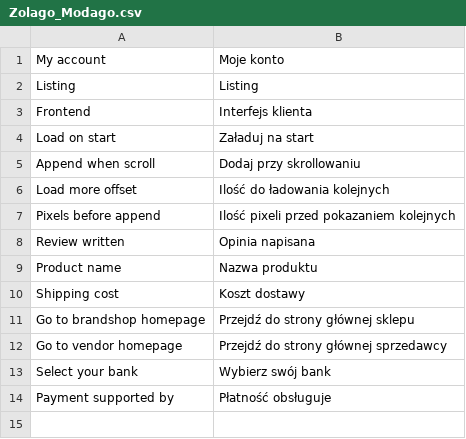
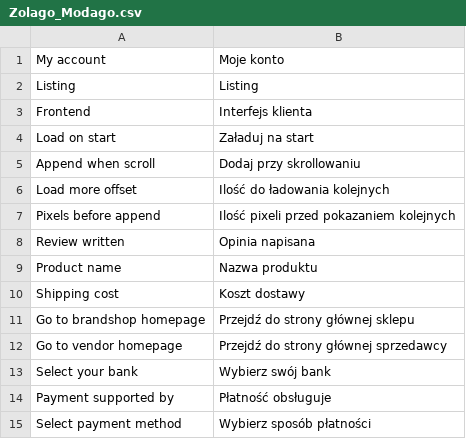
Before and after one commit to stanislawantoniak/maax, a CSV file: app/locale/pl_PL/Zolago_Modago.csv, drawn as a sheet; the diff names each change by its address in the sheet, - before the commit and + after, or states it on an @@ line.

Commit message:
Changes in checkout payments::Visualization

```diff
--- a/app/locale/pl_PL/Zolago_Modago.csv
+++ b/app/locale/pl_PL/Zolago_Modago.csv
+row 15: Select payment method | Wybierz sposób płatności
```
Also changed, not shown: 1 other file.
